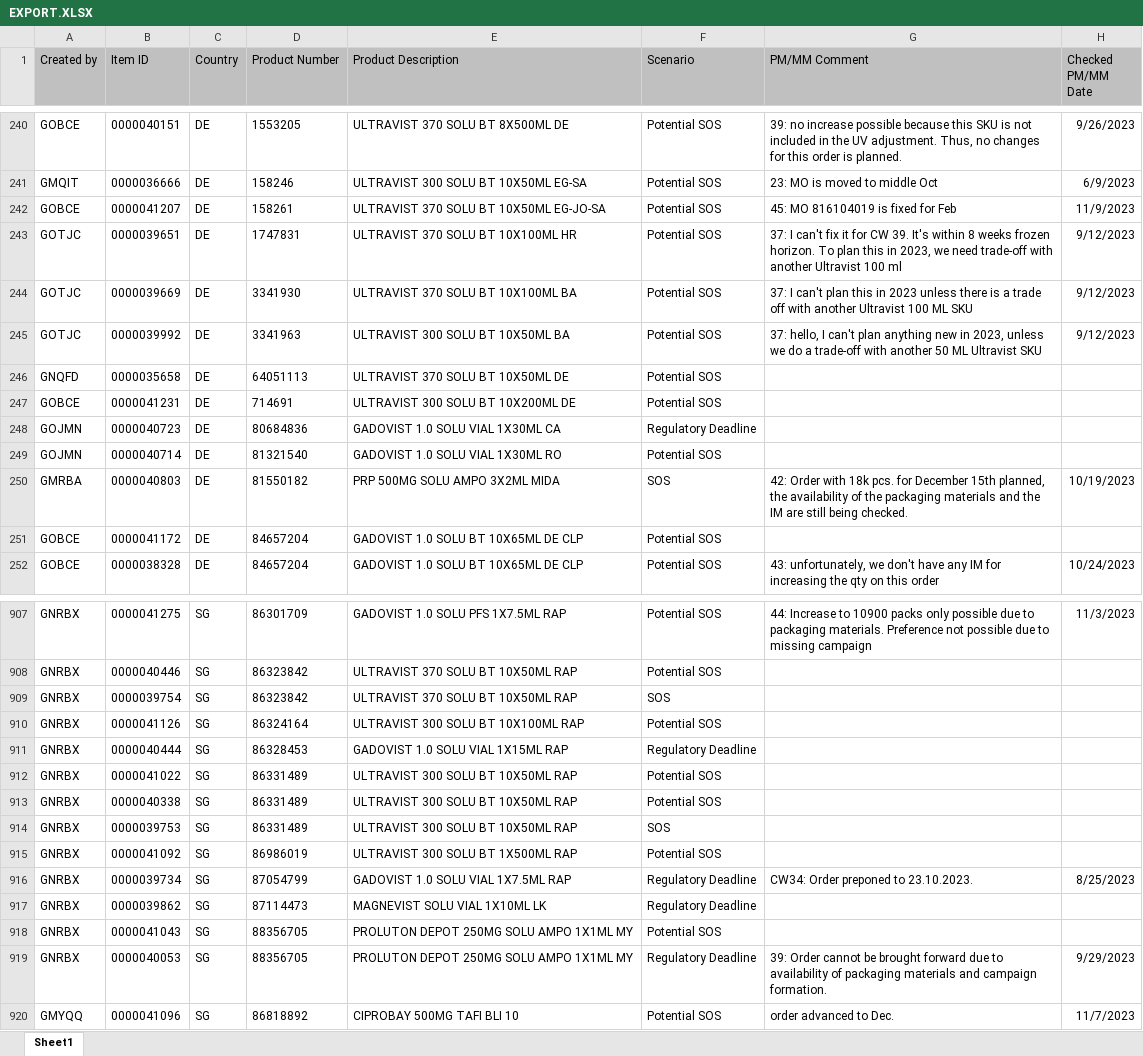
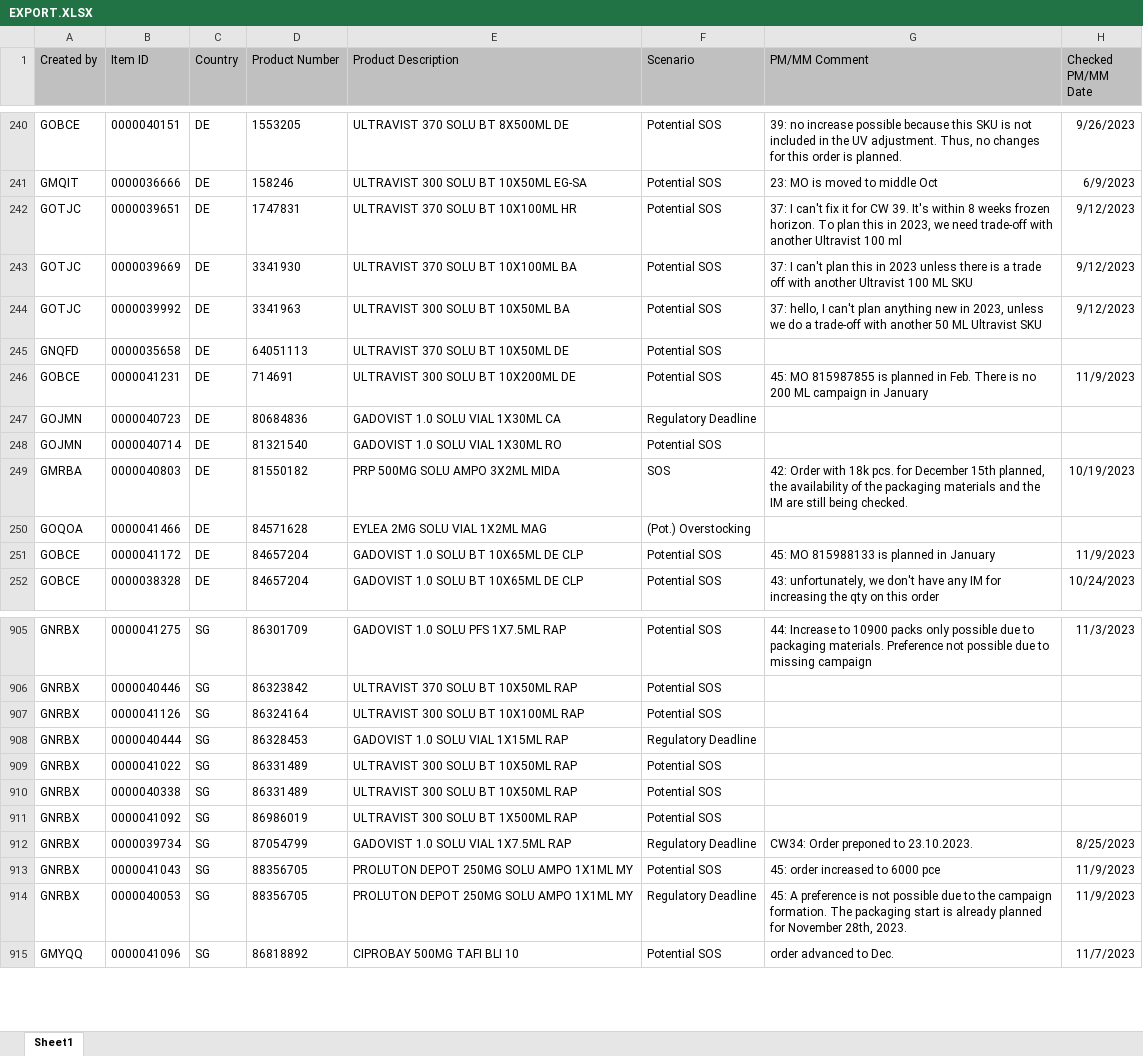
Before and after one commit to janphoenix/rct2, an Excel workbook: EXPORT.XLSX, sheet Sheet1, drawn as a sheet; only a part is shown, gaps mark what is left out; values as stored, in another font and other column widths than the file's, no borders; removed rows and columns are numbered as before the commit, all else as after; the diff covers the shown part only; the diff names each change by its address in the sheet, - before the commit and + after, or states it on an @@ line.

Commit message:
rct upload today - john r.

```diff
--- a/EXPORT.XLSX (sheet Sheet1)
+++ b/EXPORT.XLSX (sheet Sheet1)
-row 242: GOBCE | 0000041207 | DE | 158261 | ULTRAVIST 370 SOLU BT 10X50ML EG-JO-SA | Potential SOS | 45: MO 816104019 is fixed for Feb | 11/9/2023
-G246 (PM/MM Comment): (empty)
+G246 (PM/MM Comment): 45: MO 815987855 is planned in Feb. There is no 200 ML campaign in January
-H246 (Checked PM/MM Date): (empty)
+H246 (Checked PM/MM Date): 11/9/2023
+row 250: GOQOA | 0000041466 | DE | 84571628 | EYLEA 2MG SOLU VIAL 1X2ML MAG | (Pot.) Overstocking
-G251 (PM/MM Comment): (empty)
+G251 (PM/MM Comment): 45: MO 815988133 is planned in January
-H251 (Checked PM/MM Date): (empty)
+H251 (Checked PM/MM Date): 11/9/2023
-row 909: GNRBX | 0000039754 | SG | 86323842 | ULTRAVIST 370 SOLU BT 10X50ML RAP | SOS
-row 914: GNRBX | 0000039753 | SG | 86331489 | ULTRAVIST 300 SOLU BT 10X50ML RAP | SOS
-row 917: GNRBX | 0000039862 | SG | 87114473 | MAGNEVIST SOLU VIAL 1X10ML LK | Regulatory Deadline
-G913 (PM/MM Comment): (empty)
+G913 (PM/MM Comment): 45: order increased to 6000 pce
-H913 (Checked PM/MM Date): (empty)
+H913 (Checked PM/MM Date): 11/9/2023
-G914 (PM/MM Comment): 39: Order cannot be brought forward due to availability of packaging materials and campaign formation.
+G914 (PM/MM Comment): 45: A preference is not possible due to the campaign formation. The packaging start is already planned for November 28th, 2023.
-H914 (Checked PM/MM Date): 9/29/2023
+H914 (Checked PM/MM Date): 11/9/2023
```
Also changed, not shown: 5 added rows, 5 removed rows and 62 edited cells elsewhere in this sheet.
